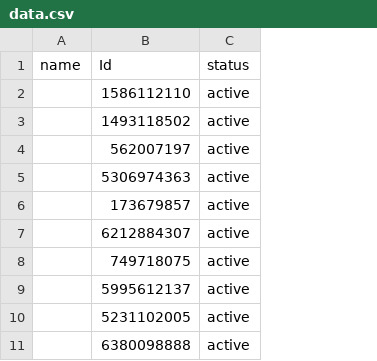
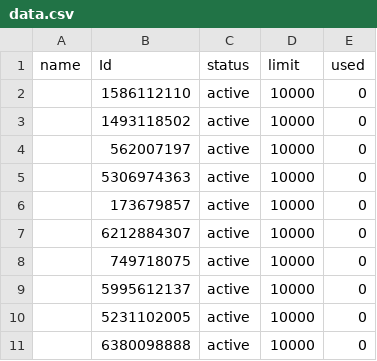
Before and after one commit to Al-Hasib/cfonle, a CSV file: data.csv, drawn as a sheet; only a part is shown; the diff names each change by its address in the sheet, - before the commit and + after, or states it on an @@ line.

```diff
--- a/data.csv
+++ b/data.csv
+column D (limit), rows 2-11: all 10000
+column E (used), rows 2-11: all 0
```
Also changed, not shown: 2 other files.
